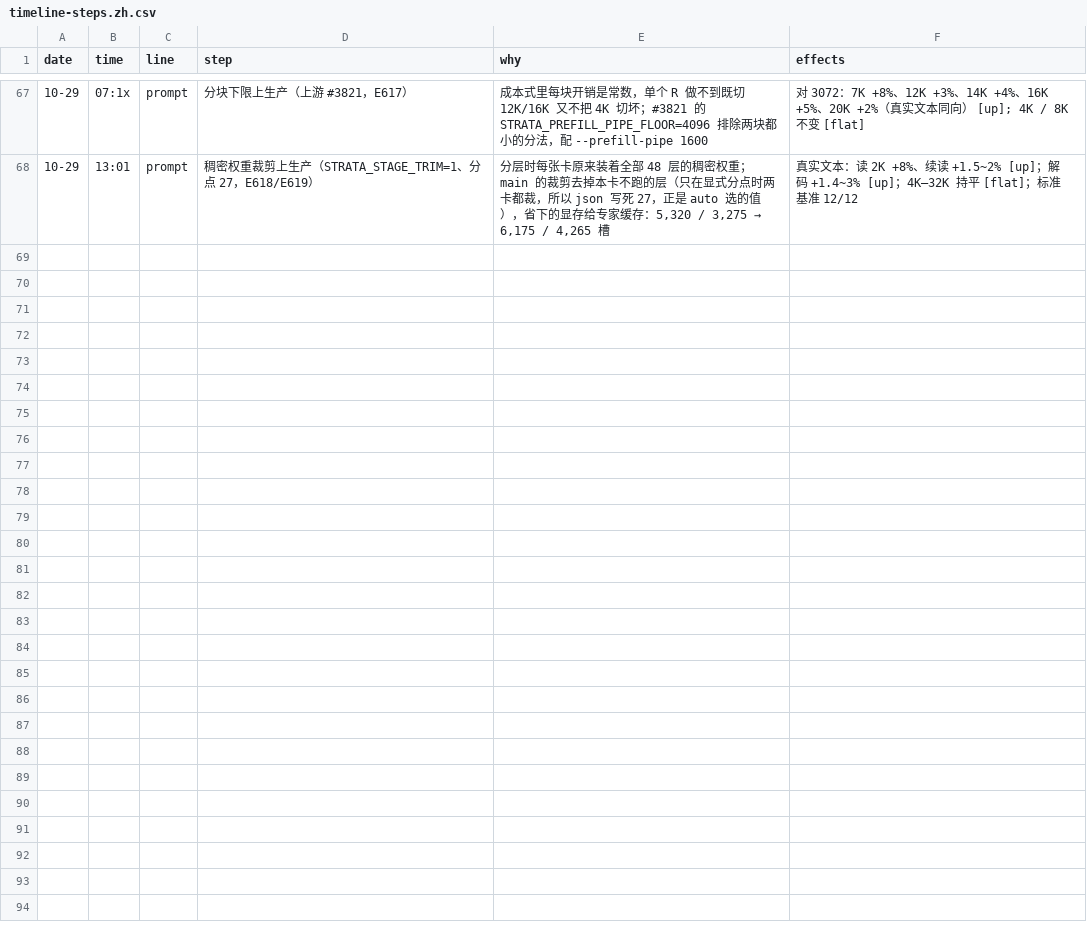
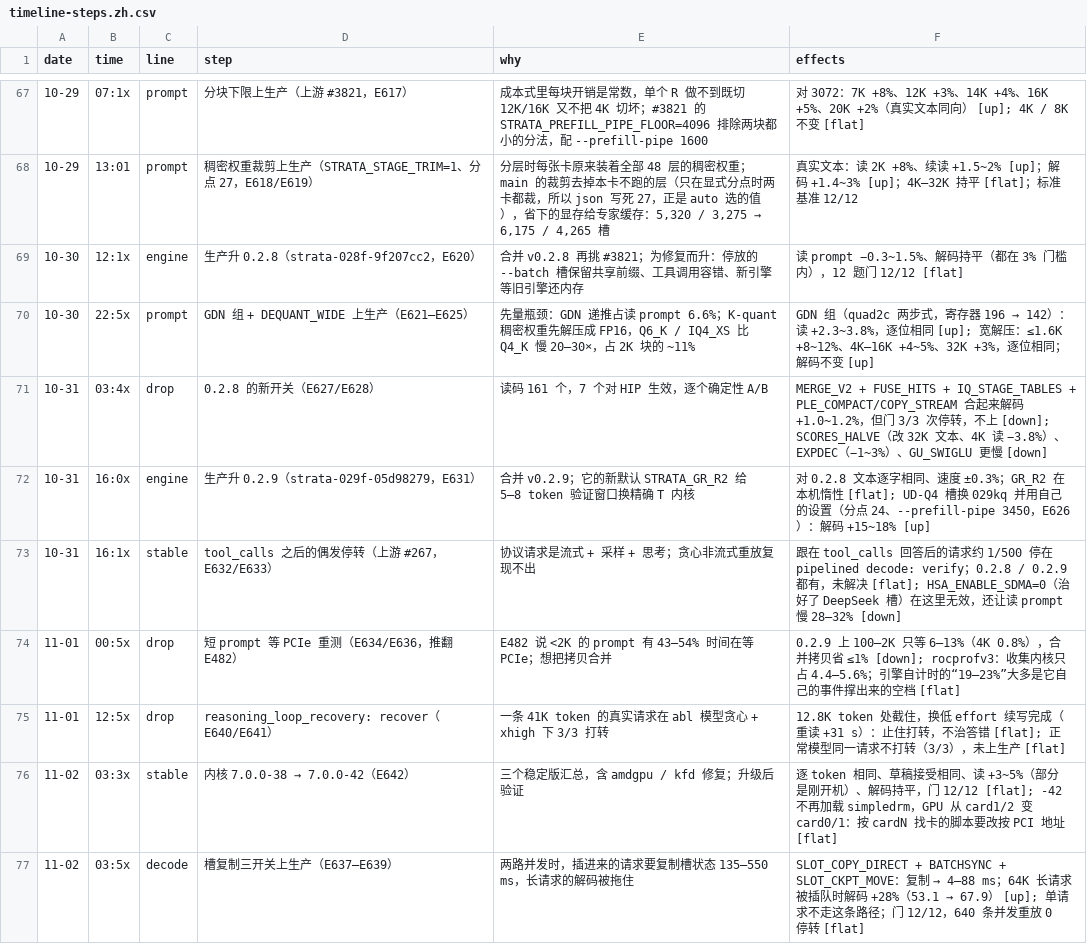
Before and after one commit to Vop3p/dual-6900xt-flash-next-tuning, a CSV file: data/timeline-steps.zh.csv, drawn as a sheet; only a part is shown, gaps mark what is left out; the diff names each change by its address in the sheet, - before the commit and + after, or states it on an @@ line.

```diff
--- a/data/timeline-steps.zh.csv
+++ b/data/timeline-steps.zh.csv
+row 69: 10-30 | 12:1x | engine | 生产升 0.2.8（strata-028f-9f207cc2，E620） | 合并 v0.2.8 再挑 #3821；为修复而升：停放的 --batch 槽保留共享前缀、工具调用容错、新引擎等旧引擎还内存 | 读 prompt −0.3~1.5%、解码持平（都在 3% 门槛内），12 题门 12/12 [flat]
+row 70: 10-30 | 22:5x | prompt | GDN 组 + DEQUANT_WIDE 上生产（E621–E625） | 先量瓶颈：GDN 递推占读 prompt 6.6%；K-quant 稠密权重先解压成 FP16，Q6_K / IQ4_XS 比 Q4_K 慢 20–30×，占 2K 块的 ~11% | GDN 组（quad2c 两步式，寄存器 196 → 142）：读 +2.3~3.8%，逐位相同 [up]; 宽解压：≤1.6K +8~12%、4K–16K +4~5%、32K +3%，逐位相同；解码不变 [up]
+row 71: 10-31 | 03:4x | drop | 0.2.8 的新开关（E627/E628） | 读码 161 个，7 个对 HIP 生效，逐个确定性 A/B | MERGE_V2 + FUSE_HITS + IQ_STAGE_TABLES + PLE_COMPACT/COPY_STREAM 合起来解码 +1.0~1.2%，但门 3/3 次停转，不上 [down]; SCORES_HALVE（改 32K 文本、4K 读 −3.8%）、EXPDEC（−1~3%）、GU_SWIGLU 更慢 [down]
+row 72: 10-31 | 16:0x | engine | 生产升 0.2.9（strata-029f-05d98279，E631） | 合并 v0.2.9；它的新默认 STRATA_GR_R2 给 5–8 token 验证窗口换精确 T 内核 | 对 0.2.8 文本逐字相同、速度 ±0.3%；GR_R2 在本机惰性 [flat]; UD-Q4 槽换 029kq 并用自己的设置（分点 24、--prefill-pipe 3450，E626）：解码 +15~18% [up]
+row 73: 10-31 | 16:1x | stable | tool_calls 之后的偶发停转（上游 #267，E632/E633） | 协议请求是流式 + 采样 + 思考；贪心非流式重放复现不出 | 跟在 tool_calls 回答后的请求约 1/500 停在 pipelined decode: verify；0.2.8 / 0.2.9 都有，未解决 [flat]; HSA_ENABLE_SDMA=0（治好了 DeepSeek 槽）在这里无效，还让读 prompt 慢 28–32% [down]
+row 74: 11-01 | 00:5x | drop | 短 prompt 等 PCIe 重测（E634/E636，推翻 E482） | E482 说 <2K 的 prompt 有 43–54% 时间在等 PCIe；想把拷贝合并 | 0.2.9 上 100–2K 只等 6–13%（4K 0.8%），合并拷贝省 ≤1% [down]; rocprofv3：收集内核只占 4.4–5.6%；引擎自计时的“19–23%”大多是它自己的事件撑出来的空档 [flat]
+row 75: 11-01 | 12:5x | drop | reasoning_loop_recovery: recover（E640/E641） | 一条 41K token 的真实请求在 abl 模型贪心 + xhigh 下 3/3 打转 | 12.8K token 处截住，换低 effort 续写完成（重读 +31 s）：止住打转，不治答错 [flat]; 正常模型同一请求不打转（3/3），未上生产 [flat]
+row 76: 11-02 | 03:3x | stable | 内核 7.0.0-38 → 7.0.0-42（E642） | 三个稳定版汇总，含 amdgpu / kfd 修复；升级后验证 | 逐 token 相同、草稿接受相同、读 +3~5%（部分是刚开机）、解码持平，门 12/12 [flat]; -42 不再加载 simpledrm，GPU 从 card1/2 变 card0/1：按 cardN 找卡的脚本要改按 PCI 地址 [flat]
+row 77: 11-02 | 03:5x | decode | 槽复制三开关上生产（E637–E639） | 两路并发时，插进来的请求要复制槽状态 135–550 ms，长请求的解码被拖住 | SLOT_COPY_DIRECT + BATCHSYNC + SLOT_CKPT_MOVE：复制 → 4–88 ms；64K 长请求被插队时解码 +28%（53.1 → 67.9） [up]; 单请求不走这条路径；门 12/12，640 条并发重放 0 停转 [flat]
```
Also changed, not shown: data/linux-speed-steps.csv, data/timeline-steps.en.csv, 16 other files.
